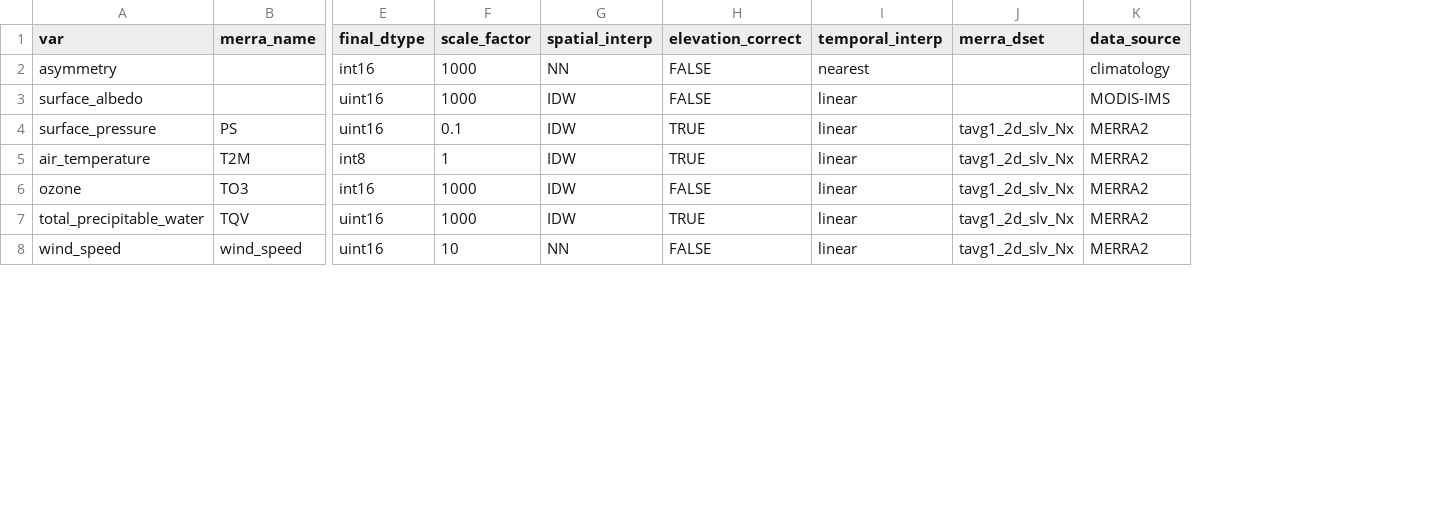
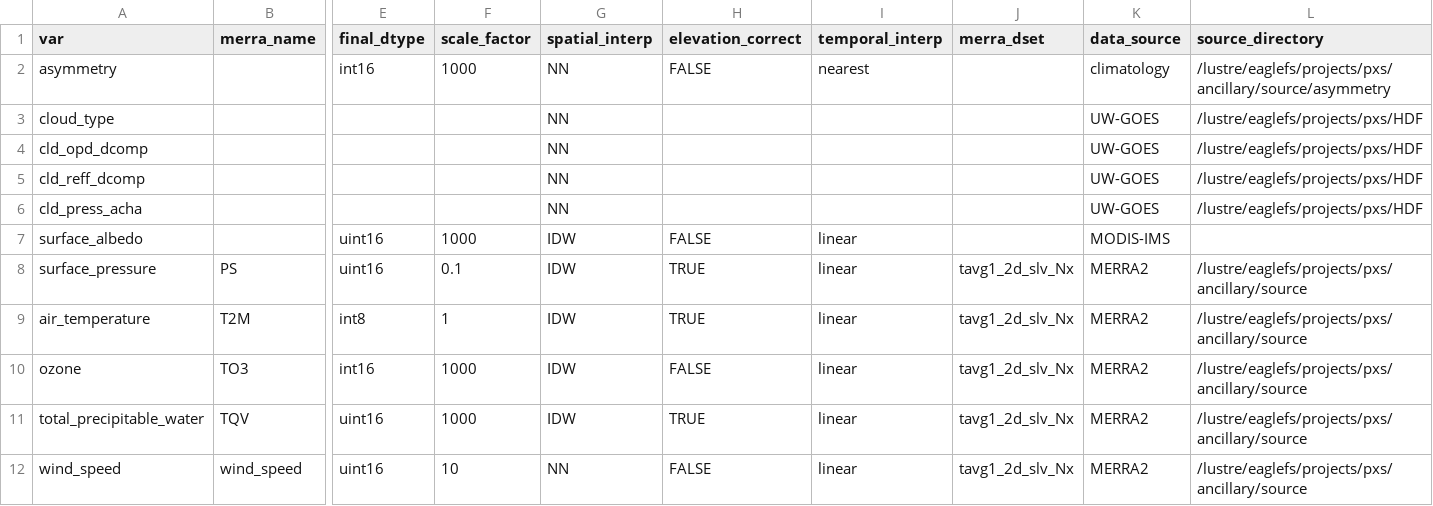
Before and after one commit to NREL/nsrdb, a CSV file: config/nsrdb_vars.csv, drawn as a sheet; only a part is shown, gaps mark what is left out; addresses are those after the commit; rows hold the shown columns only; the diff names each change by its address in the sheet, - before the commit and + after, or states it on an @@ line.

Commit message:
Abstracted ancillary data processing into a data_model module. Started cloud (regrid) work.

```diff
--- a/config/nsrdb_vars.csv
+++ b/config/nsrdb_vars.csv
+column L (source_directory), row 2: /lustre/eaglefs/projects/pxs/ancillary/source/asymmetry; rows 8-12: all /lustre/eaglefs/projects/pxs/ancillary/source
+row 3: cloud_type |  |  |  | NN |  |  |  | UW-GOES | /lustre/eaglefs/projects/pxs/HDF
+row 4: cld_opd_dcomp |  |  |  | NN |  |  |  | UW-GOES | /lustre/eaglefs/projects/pxs/HDF
+row 5: cld_reff_dcomp |  |  |  | NN |  |  |  | UW-GOES | /lustre/eaglefs/projects/pxs/HDF
+row 6: cld_press_acha |  |  |  | NN |  |  |  | UW-GOES | /lustre/eaglefs/projects/pxs/HDF
```
Also changed, not shown: 4 other files.
